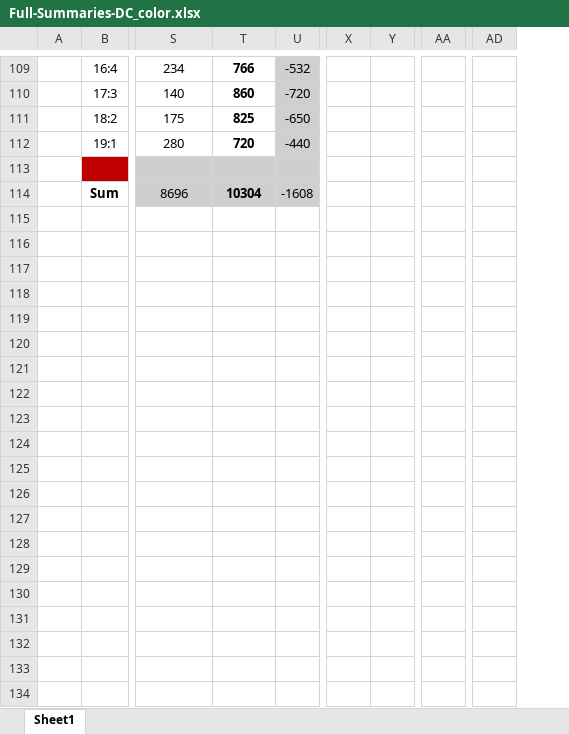
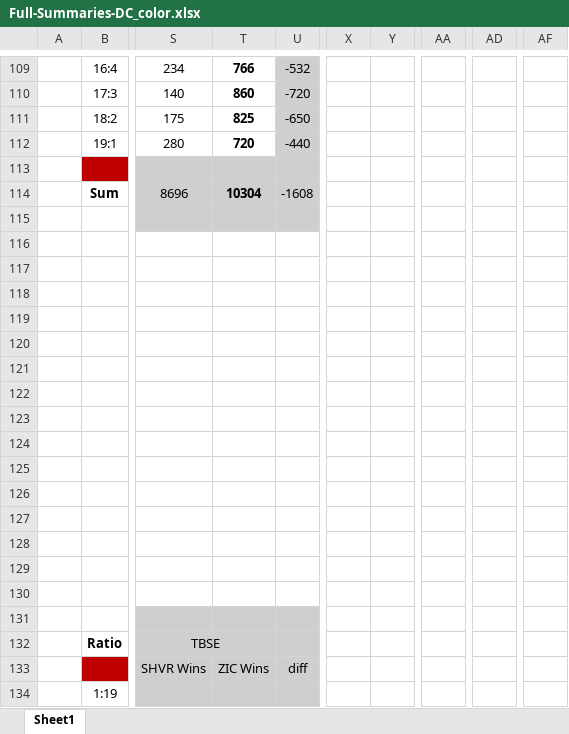
Before and after one commit to MichaelRol/Threaded-Bristol-Stock-Exchange, an Excel workbook: Results/Simple/Symmetric/Summaries/Full-Summaries-DC_color.xlsx, sheet Sheet1, drawn as a sheet; only a part is shown, gaps mark what is left out; values as stored, in another font and other column widths than the file's, no borders; charts and pictures not drawn; removed rows and columns are numbered as before the commit, all else as after; rows hold the shown columns only; the diff covers the shown part only; the diff names each change by its address in the sheet, - before the commit and + after, or states it on an @@ line.

Commit message:
GVWY and SHVR BSE test analyse added

```diff
--- a/Results/Simple/Symmetric/Summaries/Full-Summaries-DC_color.xlsx (sheet Sheet1)
+++ b/Results/Simple/Symmetric/Summaries/Full-Summaries-DC_color.xlsx (sheet Sheet1)
-column X, empty
-column Y, empty
+column X, empty
+column Y, empty
-column AA, empty
+column AA, empty
-column AD, empty
+column AD, empty
+column AF, empty
+row 115: (empty)
+row 116: (empty)
+row 117: (empty)
+row 118: (empty)
+row 119: (empty)
+row 120: (empty)
+row 121: (empty)
+row 122: (empty)
+row 123: (empty)
+row 124: (empty)
+row 125: (empty)
+row 126: (empty)
+row 127: (empty)
+row 128: (empty)
+row 129: (empty)
+row 130: (empty)
+row 131: (empty)
+row 132:  | Ratio | TBSE
+row 133:  |  | SHVR Wins | ZIC Wins | diff
+row 134:  | 1:19
```
Also changed, not shown: 162 added rows elsewhere in this sheet, charts or pictures, 3 other files.
